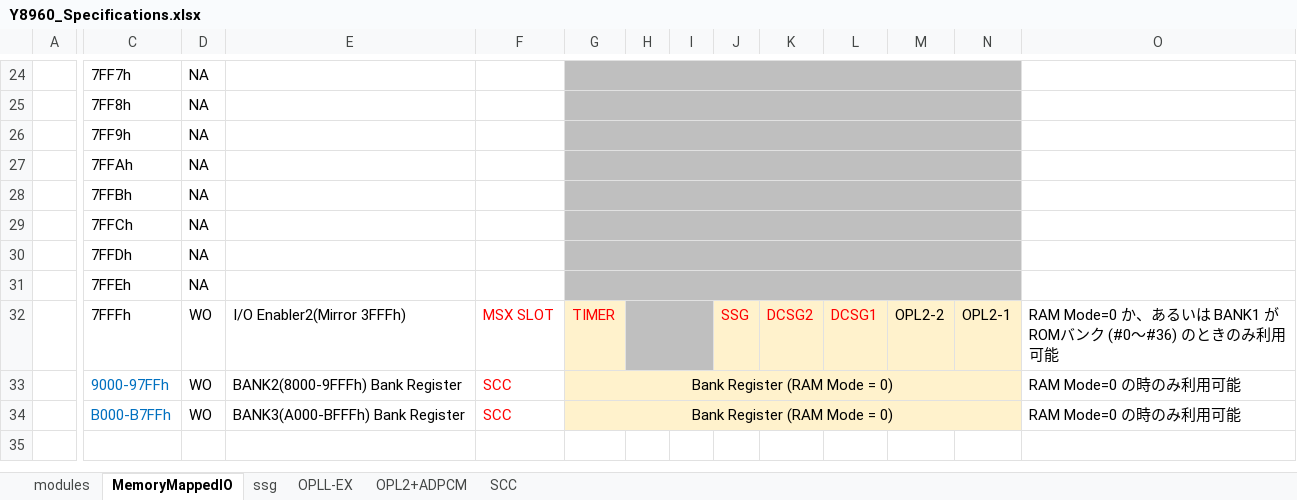
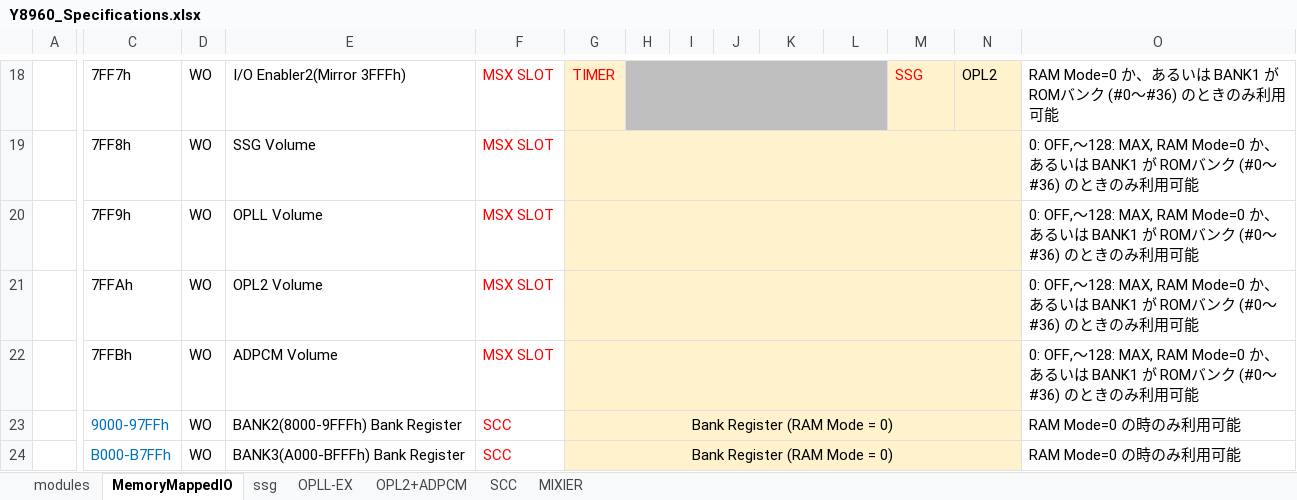
Before and after one commit to PanykSystem/Y8960_Cartridge, an Excel workbook: doc/spec/Y8960_Specifications.xlsx, sheet MemoryMappedIO, drawn as a sheet; only a part is shown, gaps mark what is left out; values as stored, in another font and other column widths than the file's, no borders; removed rows and columns are numbered as before the commit, all else as after; rows hold the shown columns only; the diff covers the shown part only; the diff names each change by its address in the sheet, - before the commit and + after, or states it on an @@ line.

```diff
--- a/doc/spec/Y8960_Specifications.xlsx (sheet MemoryMappedIO)
+++ b/doc/spec/Y8960_Specifications.xlsx (sheet MemoryMappedIO)
+sheet tab: MIXIER
-D18:D22: NA
+D18:D22: WO
-E18: (empty)
+E18: I/O Enabler2(Mirror 3FFFh)
-F18:F22: (empty)
+F18:F22: MSX SLOT
-G18: (empty)
+G18: TIMER
-G18 fill: #BFBFBF
+G18 fill: #FFF2CC
-G24:N24 merged
+H18:L18 merged
-M18: (empty)
+M18: SSG
-M18:N18 fill: #BFBFBF
+M18:N18 fill: #FFF2CC
-N18: (empty)
+N18: OPL2
-O18: (empty)
+O18: RAM Mode=0 か、あるいは BANK1 が ROMバンク (#0～#36) のときのみ利用可能
-E19: (empty)
+E19: SSG Volume
-G19:N22 fill: #BFBFBF
+G19:N22 fill: #FFF2CC
-O19:O22: (empty)
+O19:O22: 0: OFF,～128: MAX, RAM Mode=0 か、あるいは BANK1 が ROMバンク (#0～#36) のときのみ利用可能
-E20: (empty)
+E20: OPLL Volume
-E21: (empty)
+E21: OPL2 Volume
-E22: (empty)
+E22: ADPCM Volume
-row 29:  | 7FFCh | NA
-row 30:  | 7FFDh | NA
-row 31:  | 7FFEh | NA
-row 32:  | 7FFFh | WO | I/O Enabler2(Mirror 3FFFh) | MSX SLOT | TIMER |  |  | SSG | DCSG2 | DCSG1 | OPL2-2 | OPL2-1 | RAM Mode=0 か、あるいは BANK1 が ROMバンク (#0～#36) のときのみ利用可能
```
Also changed, not shown: 6 removed rows, 14 edited cells, cell formats and merged cells elsewhere in this sheet, sheet OPL2+ADPCM, sheet modules, charts or pictures.
